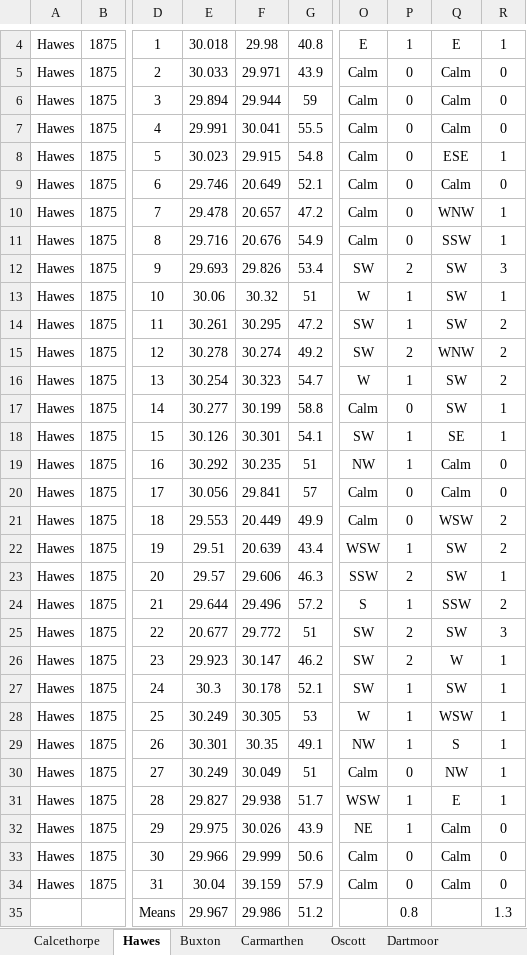
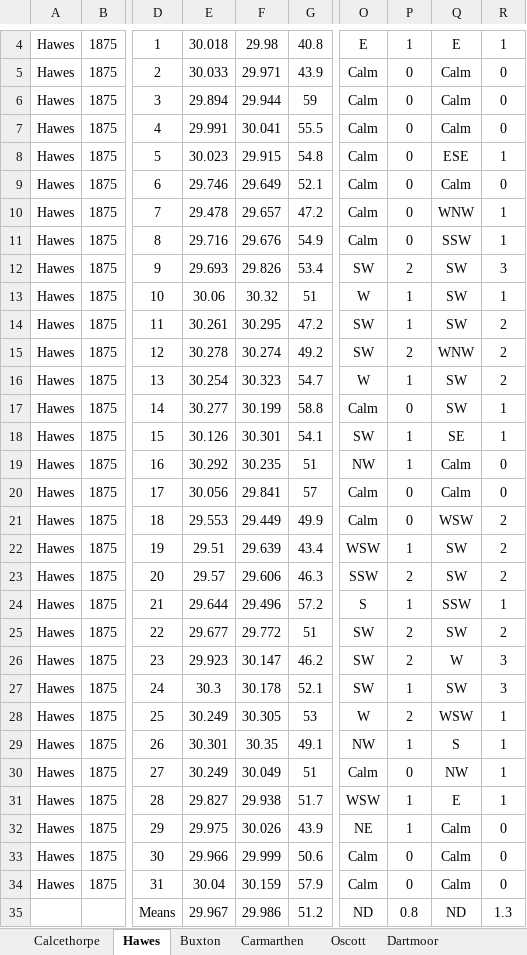
Before and after one commit to ed-hawkins/weather-rescue, an Excel workbook: second-order/1875/May1875.xlsx, sheet Hawes, drawn as a sheet; only a part is shown, gaps mark what is left out; values as stored, in another font and other column widths than the file's, no borders; the diff names each change by its address in the sheet, - before the commit and + after, or states it on an @@ line.

```diff
--- a/second-order/1875/May1875.xlsx (sheet Hawes)
+++ b/second-order/1875/May1875.xlsx (sheet Hawes)
-F9: 20.649
+F9: 29.649
-F10: 20.657
+F10: 29.657
-F11: 20.676
+F11: 29.676
-F21: 20.449
+F21: 29.449
-F22: 20.639
+F22: 29.639
-R23: 1
+R23: 2
-R24: 2
+R24: 1
-E25: 20.677
+E25: 29.677
-R25: 3
+R25: 2
-R26:R27: 1
+R26:R27: 3
-P28: 1
+P28: 2
-F34: 39.159
+F34: 30.159
-O35: (empty)
+O35: ND
-Q35: (empty)
+Q35: ND
```
Also changed, not shown: sheet Markree Castle, sheet Birr Castle, sheet Dartmoor, sheet Oscott, sheet Buxton, sheet Calcethorpe, 1 more sheet, second-order/1875/August1875.xlsx, second-order/1875/July1875.xlsx, 36 other files.
